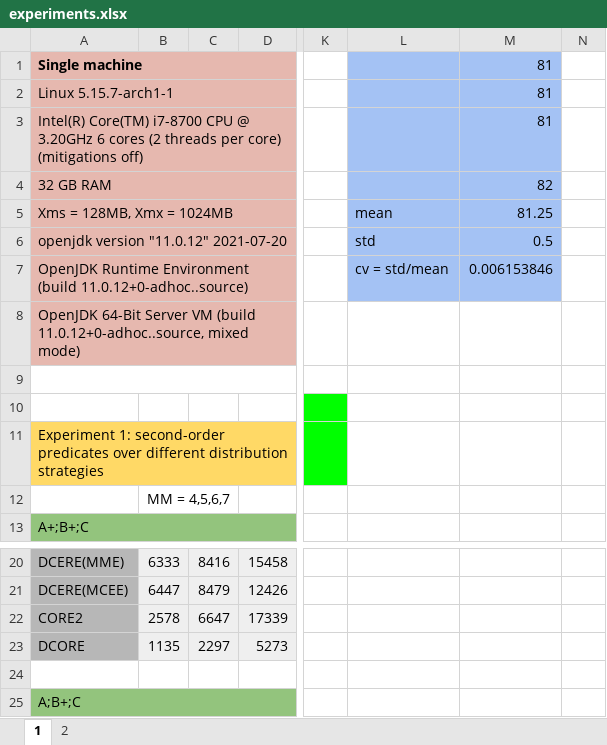
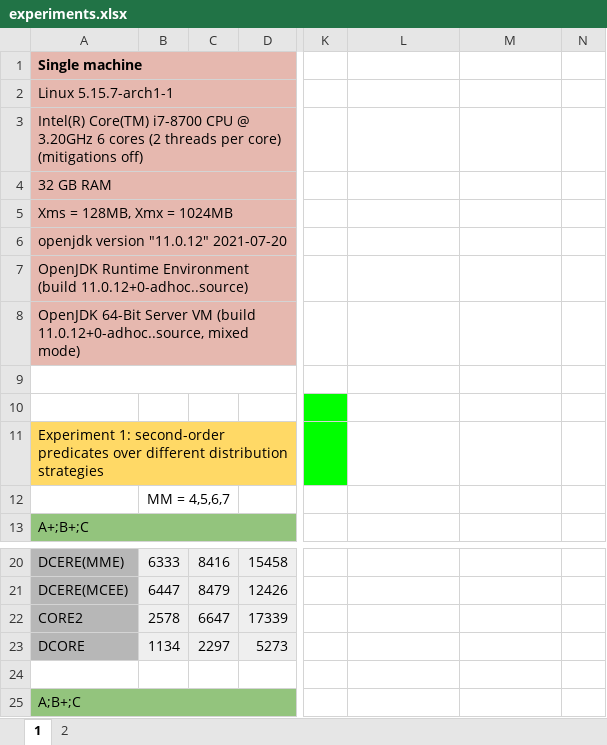
Before and after one commit to dtim-upc/DCORE, an Excel workbook: docs/experiments/experiments.xlsx, sheet 1, drawn as a sheet; only a part is shown, gaps mark what is left out; values as stored, in another font and other column widths than the file's, no borders; charts and pictures not drawn; the diff covers the shown part only; the diff names each change by its address in the sheet, - before the commit and + after, or states it on an @@ line.

```diff
--- a/docs/experiments/experiments.xlsx (sheet 1)
+++ b/docs/experiments/experiments.xlsx (sheet 1)
-L1:M7 fill: #A4C2F4
+L1:M7 fill: none
-M1:M3: 81
+M1:M3: (empty)
-M4: 82
+M4: (empty)
-L5: mean
+L5: (empty)
-M5: 81.25
+M5: (empty)
-L6: std
+L6: (empty)
-M6: 0.5
+M6: (empty)
-L7: cv = std/mean
+L7: (empty)
-M7: 0.006153846
+M7: (empty)
-B23: 1135
+B23: 1134
```
Also changed, not shown: 23 removed rows elsewhere in this sheet, sheet 2, formulas that keep their value, charts or pictures.
